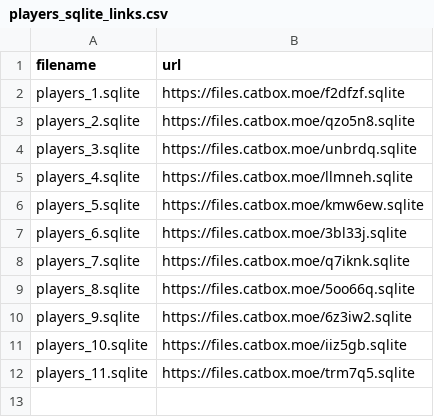
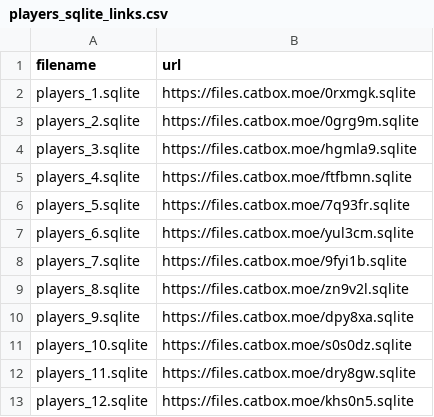
Before and after one commit to ball-crusher/Website, a CSV file: data/players_sqlite_links.csv, drawn as a sheet.

Commit message:
Update players_sqlite_links.csv

```diff
--- a/data/players_sqlite_links.csv
+++ b/data/players_sqlite_links.csv
@@ -1,12 +1,13 @@
 filename,url
-players_1.sqlite,https://files.catbox.moe/f2dfzf.sqlite
-players_2.sqlite,https://files.catbox.moe/qzo5n8.sqlite
-players_3.sqlite,https://files.catbox.moe/unbrdq.sqlite
-players_4.sqlite,https://files.catbox.moe/llmneh.sqlite
-players_5.sqlite,https://files.catbox.moe/kmw6ew.sqlite
-players_6.sqlite,https://files.catbox.moe/3bl33j.sqlite
-players_7.sqlite,https://files.catbox.moe/q7iknk.sqlite
-players_8.sqlite,https://files.catbox.moe/5oo66q.sqlite
-players_9.sqlite,https://files.catbox.moe/6z3iw2.sqlite
-players_10.sqlite,https://files.catbox.moe/iiz5gb.sqlite
-players_11.sqlite,https://files.catbox.moe/trm7q5.sqlite
+players_1.sqlite,https://files.catbox.moe/0rxmgk.sqlite
+players_2.sqlite,https://files.catbox.moe/0grg9m.sqlite
+players_3.sqlite,https://files.catbox.moe/hgmla9.sqlite
+players_4.sqlite,https://files.catbox.moe/ftfbmn.sqlite
+players_5.sqlite,https://files.catbox.moe/7q93fr.sqlite
+players_6.sqlite,https://files.catbox.moe/yul3cm.sqlite
+players_7.sqlite,https://files.catbox.moe/9fyi1b.sqlite
+players_8.sqlite,https://files.catbox.moe/zn9v2l.sqlite
+players_9.sqlite,https://files.catbox.moe/dpy8xa.sqlite
+players_10.sqlite,https://files.catbox.moe/s0s0dz.sqlite
+players_11.sqlite,https://files.catbox.moe/dry8gw.sqlite
+players_12.sqlite,https://files.catbox.moe/khs0n5.sqlite
```
